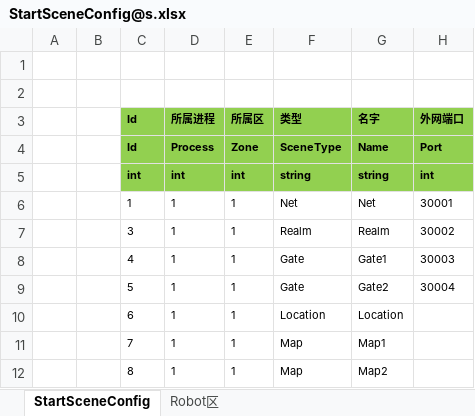
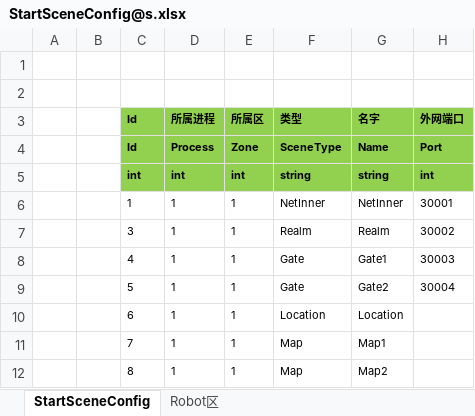
Before and after one commit to Warlord-dev/ET, an Excel workbook: Unity/Assets/Config/Excel/StartConfig/Release/StartSceneConfig@s.xlsx, sheet StartSceneConfig, drawn as a sheet; values as stored, in another font and other column widths than the file's, no borders; the diff names each change by its address in the sheet, - before the commit and + after, or states it on an @@ line.

Commit message:
SceneType.Net改回SceneType.NetInner

```diff
--- a/Unity/Assets/Config/Excel/StartConfig/Release/StartSceneConfig@s.xlsx (sheet StartSceneConfig)
+++ b/Unity/Assets/Config/Excel/StartConfig/Release/StartSceneConfig@s.xlsx (sheet StartSceneConfig)
-F6 (类型): Net
+F6 (类型): NetInner
-G6 (名字): Net
+G6 (名字): NetInner
```
Also changed, not shown: Unity/Assets/Config/Excel/StartConfig/Localhost/StartSceneConfig@s.xlsx, Unity/Assets/Config/Excel/StartConfig/RouterTest/StartSceneConfig@s.xlsx, 19 other files.
